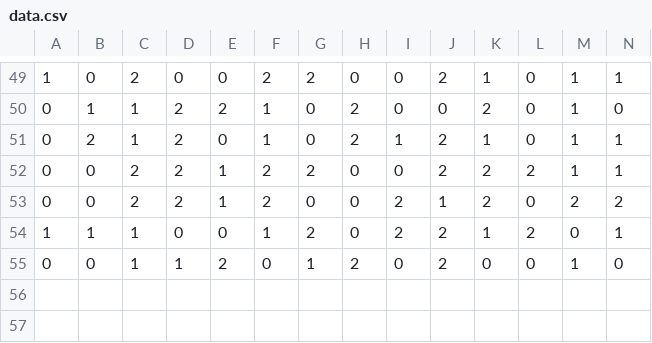
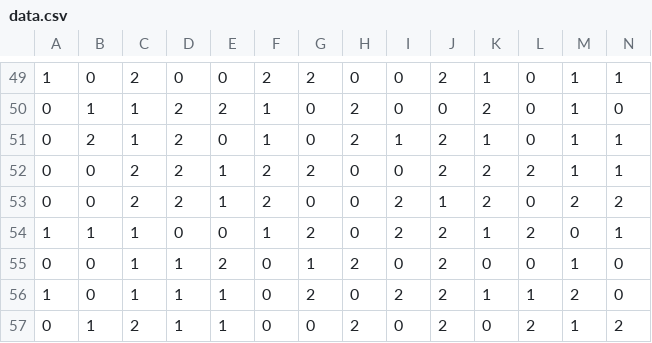
Before and after one commit to quantumnaan/janken_bot, a CSV file: data/data.csv, drawn as a sheet; only a part is shown, gaps mark what is left out; rows hold the shown columns only; the diff names each change by its address in the sheet, - before the commit and + after, or states it on an @@ line.

```diff
--- a/data/data.csv
+++ b/data/data.csv
+row 56: 1 | 0 | 1 | 1 | 1 | 0 | 2 | 0 | 2 | 2 | 1 | 1 | 2 | 0
+row 57: 0 | 1 | 2 | 1 | 1 | 0 | 0 | 2 | 0 | 2 | 0 | 2 | 1 | 2
```
Also changed, not shown: data/points.csv, 2 other files.
